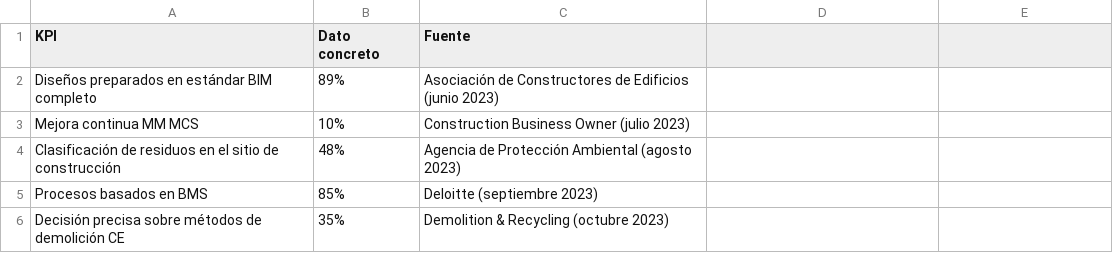
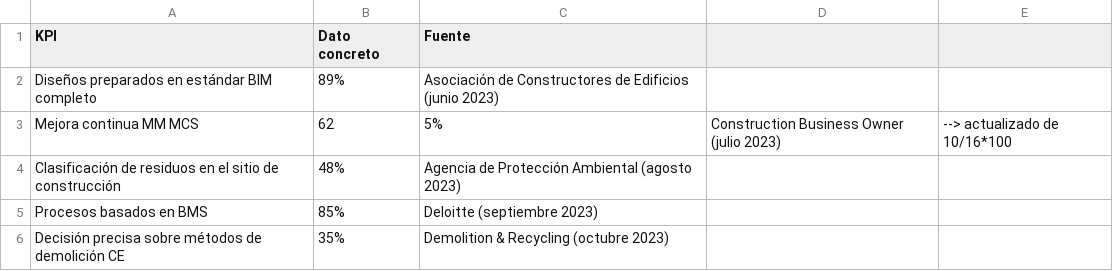
Before and after one commit to apc00085/sideDATA, a CSV file: d1_procesos.csv, drawn as a sheet.

Commit message:
act

```diff
--- a/d1_procesos.csv
+++ b/d1_procesos.csv
@@ -2,3 +2,3 @@ KPI,Dato concreto,Fuente
 Diseños preparados en estándar BIM completo,89%,Asociación de Constructores de Edificios (junio 2023)
-Mejora continua MM MCS,10%,Construction Business Owner (julio 2023)
+Mejora continua MM MCS,62,5%,Construction Business Owner (julio 2023) ,--> actualizado de 10/16*100
 Clasificación de residuos en el sitio de construcción,48%,Agencia de Protección Ambiental (agosto 2023)
```
